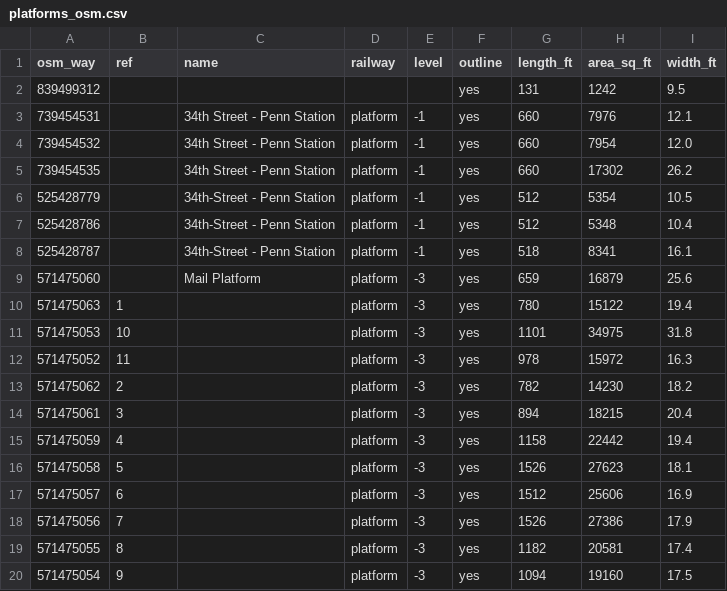
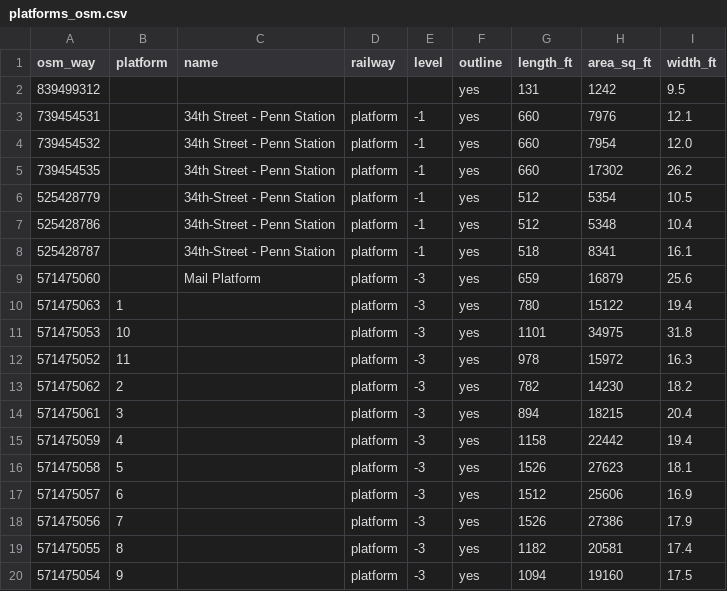
Before and after one commit to effective-transit-alliance/platform-crowd-model, a CSV file: data/platforms_osm.csv, drawn as a sheet.

```diff
--- a/data/platforms_osm.csv
+++ b/data/platforms_osm.csv
@@ -1,2 +1,2 @@
-osm_way,ref,name,railway,level,outline,length_ft,area_sq_ft,width_ft
+osm_way,platform,name,railway,level,outline,length_ft,area_sq_ft,width_ft
 839499312,,,,,yes,131,1242,9.5
```
Also changed, not shown: 2 other files.
